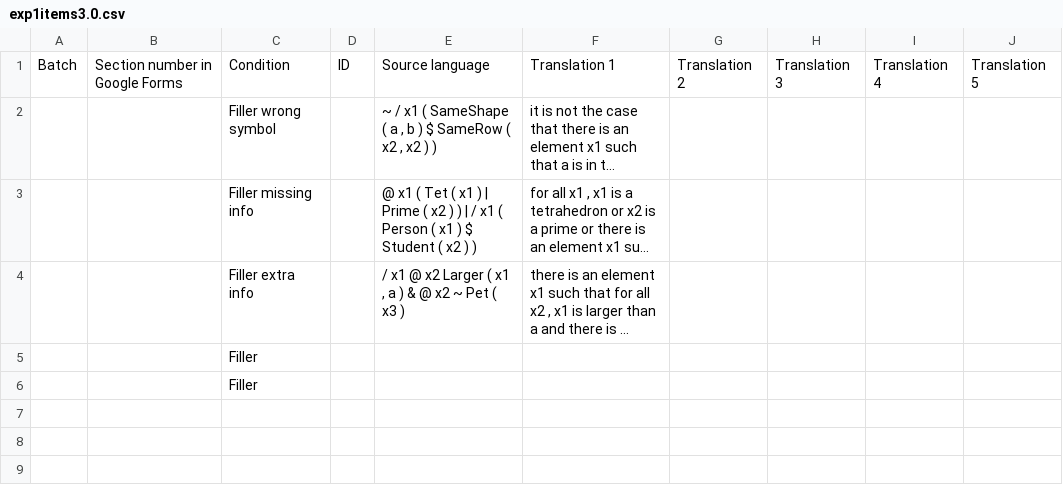
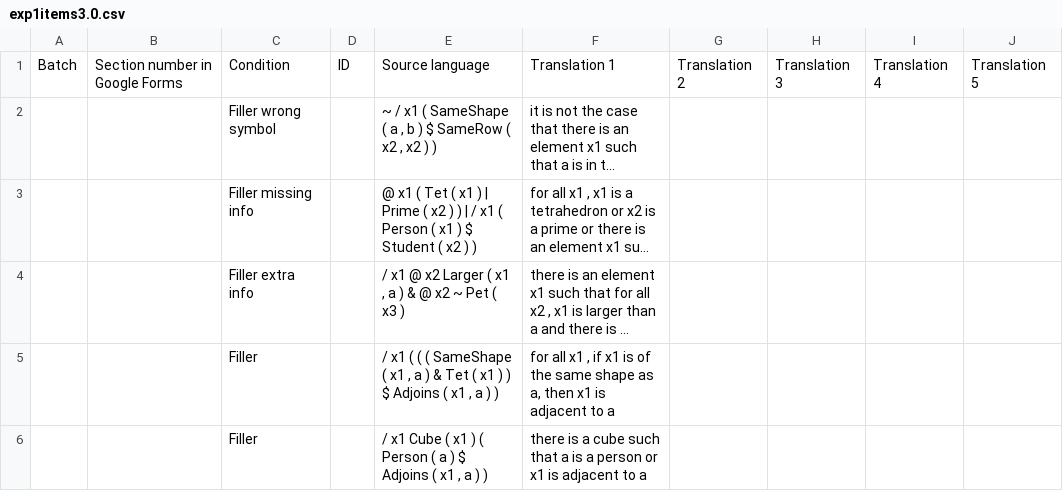
Before and after one commit to ElzevanderWerf/Ranta-2011, a CSV file: exp1/exp1items3.0.csv, drawn as a sheet; long unchanged cells end in …; removed rows and columns are numbered as before the commit, all else as after; the diff names each change by its address in the sheet, - before the commit and + after, or states it on an @@ line.

Commit message:
add 2 more fillers

```diff
--- a/exp1/exp1items3.0.csv
+++ b/exp1/exp1items3.0.csv
-row 5:  |  | Filler
-row 6:  |  | Filler
+row 5:  |  | Filler |  | / x1 ( ( ( SameShape ( x1 , a ) & Tet ( x1 ) ) $ Adjoins ( x1 , a ) ) | for all x1 , if x1 is of the same shape as a, then x1 is adjacent to a
+row 6:  |  | Filler |  | / x1 Cube ( x1 ) ( Person ( a ) $ Adjoins ( x1 , a ) ) | there is a cube such that a is a person or x1 is adjacent to a
```
